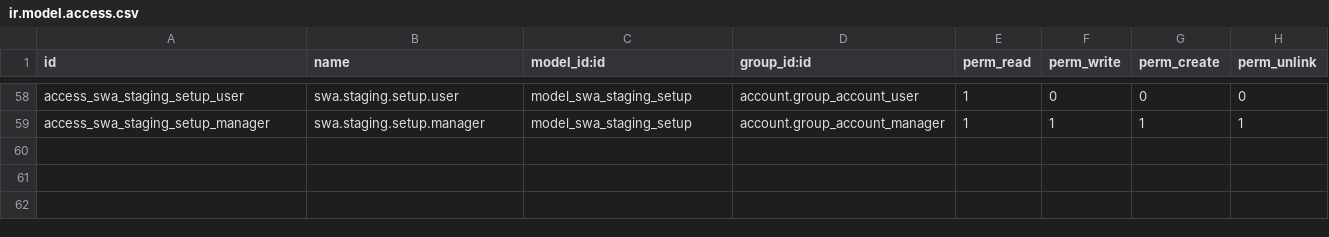
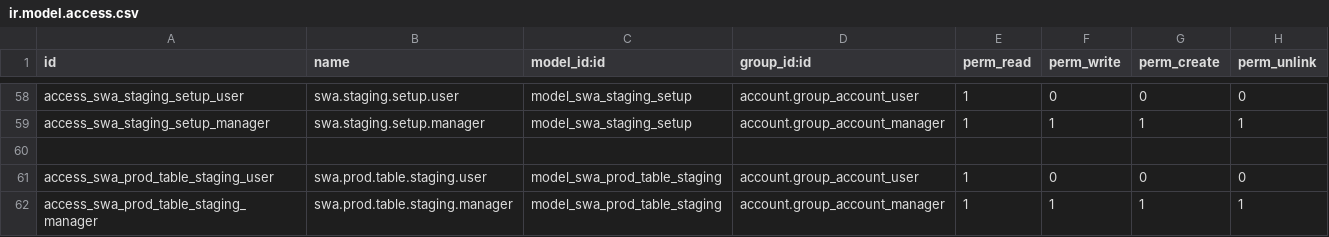
Before and after one commit to azizalyunanp/swa_acc, a CSV file: security/ir.model.access.csv, drawn as a sheet; only a part is shown, gaps mark what is left out; the diff names each change by its address in the sheet, - before the commit and + after, or states it on an @@ line.

Commit message:
feat(staging): add production table and journal staging models
- Add ProdTable, ProdJournalProd, and ProdJournalBom staging models with corresponding views
- Implement data handlers in controller for production staging transactions
- Add API processing logic in api_received_data for production data ingestion
- Add Odoo 18 patch to fix _check_removed_columns empty NOT IN() bug
- Register new staging views in manifest
- Update model and security access controls for production staging tables
- Include sample staging JSON documentation for production data format

```diff
--- a/security/ir.model.access.csv
+++ b/security/ir.model.access.csv
+row 60: (empty)
+row 61: access_swa_prod_table_staging_user | swa.prod.table.staging.user | model_swa_prod_table_staging | account.group_account_user | 1 | 0 | 0 | 0
+row 62: access_swa_prod_table_staging_manager | swa.prod.table.staging.manager | model_swa_prod_table_staging | account.group_account_manager | 1 | 1 | 1 | 1
```
Also changed, not shown: 11 other files.
